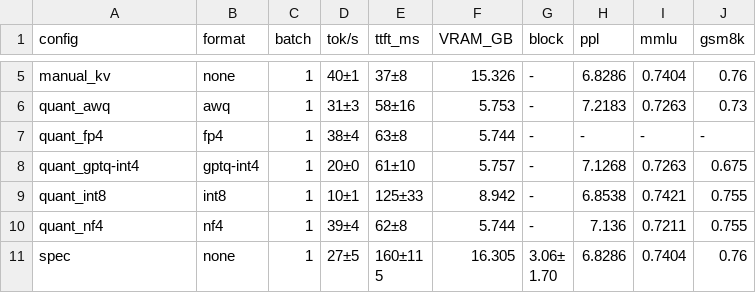
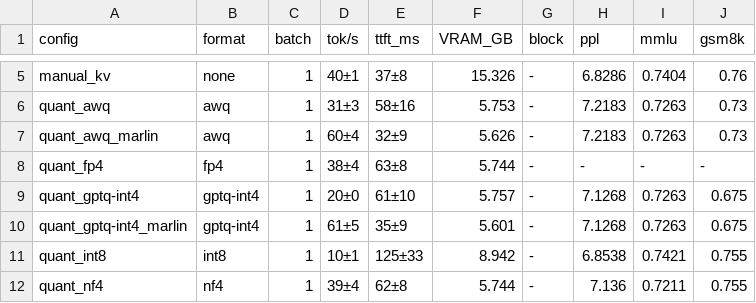
Before and after one commit to mkhasykov/llm-inference, a CSV file: results/qwen7b/summary_table.csv, drawn as a sheet; only a part is shown, gaps mark what is left out; the shorter side is filled out with more unchanged rows; the diff names each change by its address in the sheet, - before the commit and + after, or states it on an @@ line.

```diff
--- a/results/qwen7b/summary_table.csv
+++ b/results/qwen7b/summary_table.csv
+row 7: quant_awq_marlin | awq | 1 | 60±4 | 32±9 | 5.626 | - | 7.2183 | 0.7263 | 0.73
+row 10: quant_gptq-int4_marlin | gptq-int4 | 1 | 61±5 | 35±9 | 5.601 | - | 7.1268 | 0.7263 | 0.675
```
Also changed, not shown: results/qwen1.5b/summary_table.csv, 16 other files.
